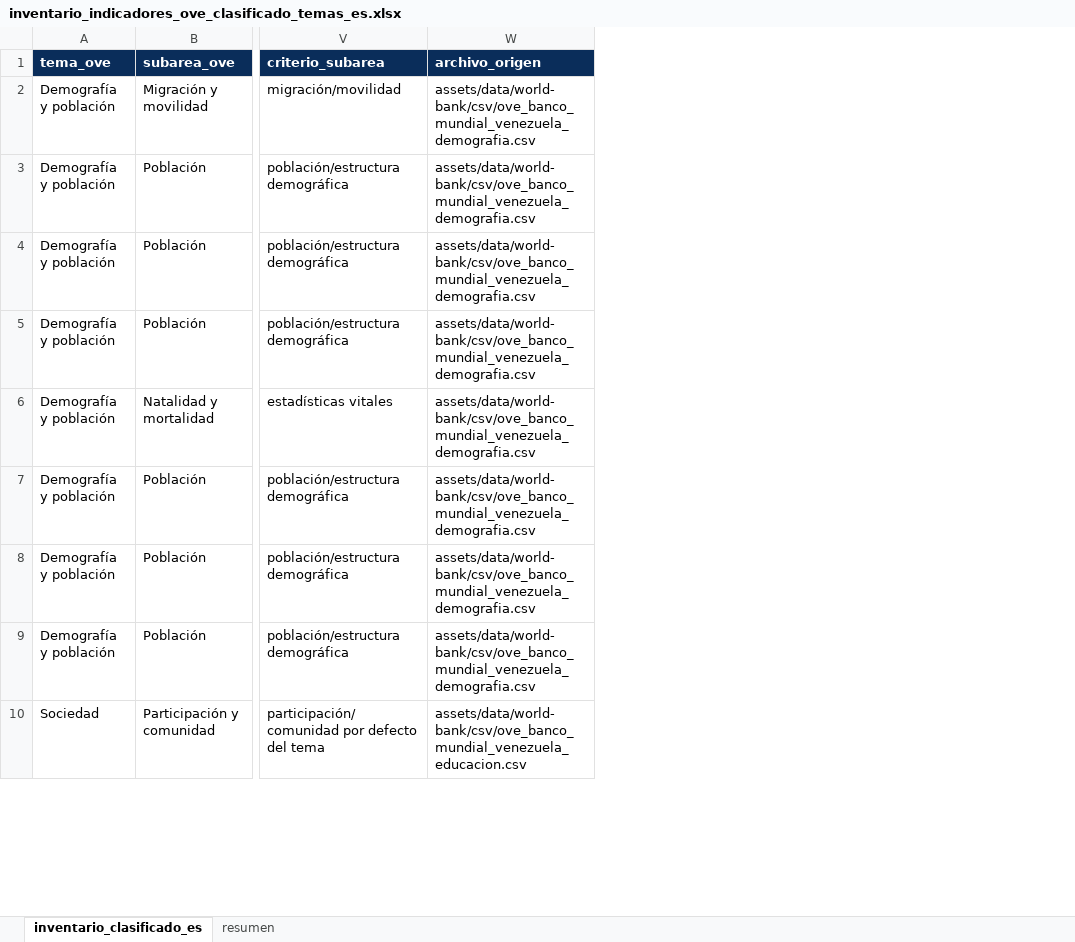
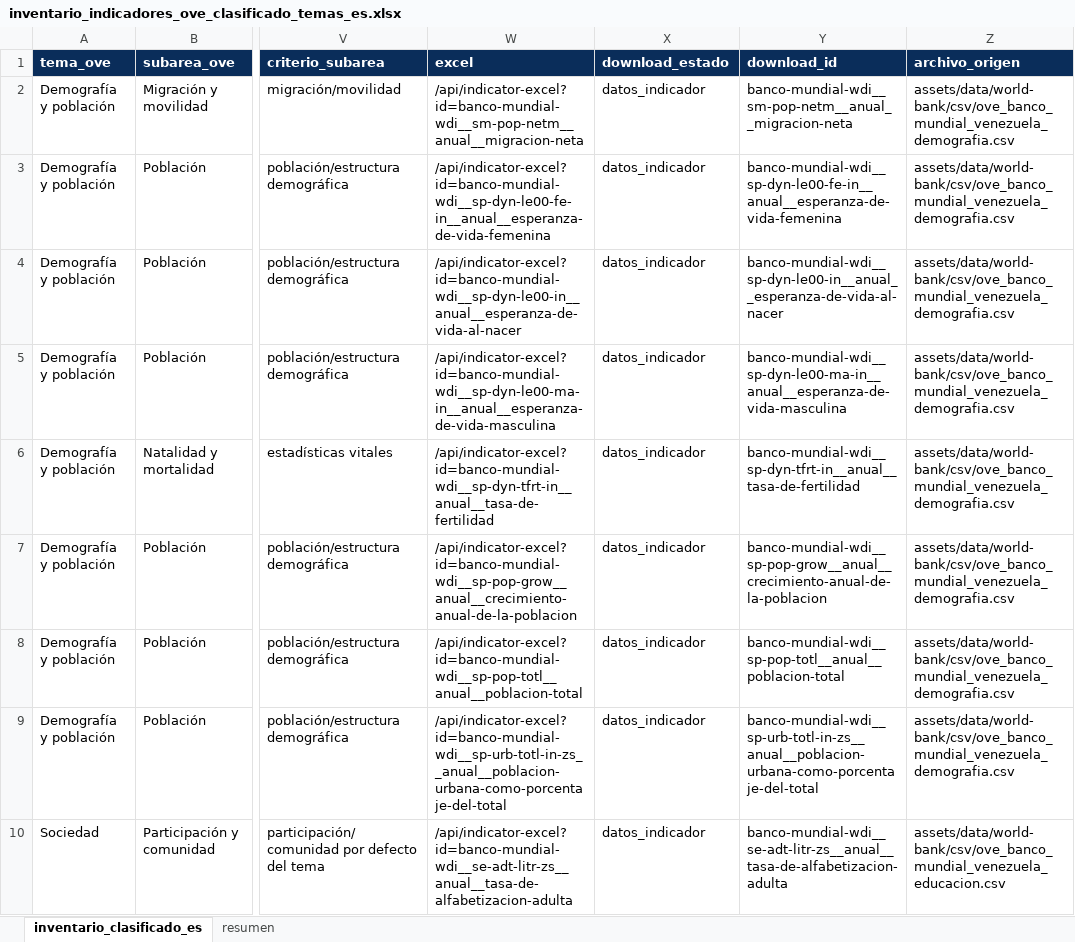
Before and after one commit to CarlosMarzol/OVE-web-github, an Excel workbook: assets/data/inventario-indicadores/inventario_indicadores_ove_clasificado_temas_es.xlsx, sheet inventario_clasificado_es, drawn as a sheet; only a part is shown, gaps mark what is left out; values as stored, in another font and other column widths than the file's, no borders; the diff names each change by its address in the sheet, - before the commit and + after, or states it on an @@ line.

Commit message:
Make topic data pages use real inventory

```diff
--- a/assets/data/inventario-indicadores/inventario_indicadores_ove_clasificado_temas_es.xlsx (sheet inventario_clasificado_es)
+++ b/assets/data/inventario-indicadores/inventario_indicadores_ove_clasificado_temas_es.xlsx (sheet inventario_clasificado_es)
+column W (excel), rows 2-10: /api/indicator-excel?id=banco-mundial-wdi__sm-pop-netm__anual__migracion-neta | /api/indicator-excel?id=banco-mundial-wdi__sp-dyn-le00-fe-in__anual__esperanza-de-vida-femenina | /api/indicator-excel?id=banco-mundial-wdi__sp-dyn-le00-in__anual__esperanza-de-vida-al-nacer | /api/indicator-excel?id=banco-mundial-wdi__sp-dyn-le00-ma-in__anual__esperanza-de-vida-masculina | /api/indicator-excel?id=banco-mundial-wdi__sp-dyn-tfrt-in__anual__tasa-de-fertilidad | /api/indicator-excel?id=banco-mundial-wdi__sp-pop-grow__anual__crecimiento-anual-de-la-poblacion | /api/indicator-excel?id=banco-mundial-wdi__sp-pop-totl__anual__poblacion-total | /api/indicator-excel?id=banco-mundial-wdi__sp-urb-totl-in-zs__anual__poblacion-urbana-como-porcentaje-del-total | /api/indicator-excel?id=banco-mundial-wdi__se-adt-litr-zs__anual__tasa-de-alfabetizacion-adulta
+column X (download_estado), rows 2-10: all datos_indicador
+column Y (download_id), rows 2-10: banco-mundial-wdi__sm-pop-netm__anual__migracion-neta | banco-mundial-wdi__sp-dyn-le00-fe-in__anual__esperanza-de-vida-femenina | banco-mundial-wdi__sp-dyn-le00-in__anual__esperanza-de-vida-al-nacer | banco-mundial-wdi__sp-dyn-le00-ma-in__anual__esperanza-de-vida-masculina | banco-mundial-wdi__sp-dyn-tfrt-in__anual__tasa-de-fertilidad | banco-mundial-wdi__sp-pop-grow__anual__crecimiento-anual-de-la-poblacion | banco-mundial-wdi__sp-pop-totl__anual__poblacion-total | banco-mundial-wdi__sp-urb-totl-in-zs__anual__poblacion-urbana-como-porcentaje-del-total | banco-mundial-wdi__se-adt-litr-zs__anual__tasa-de-alfabetizacion-adulta
```
Also changed, not shown: 4 other files.
